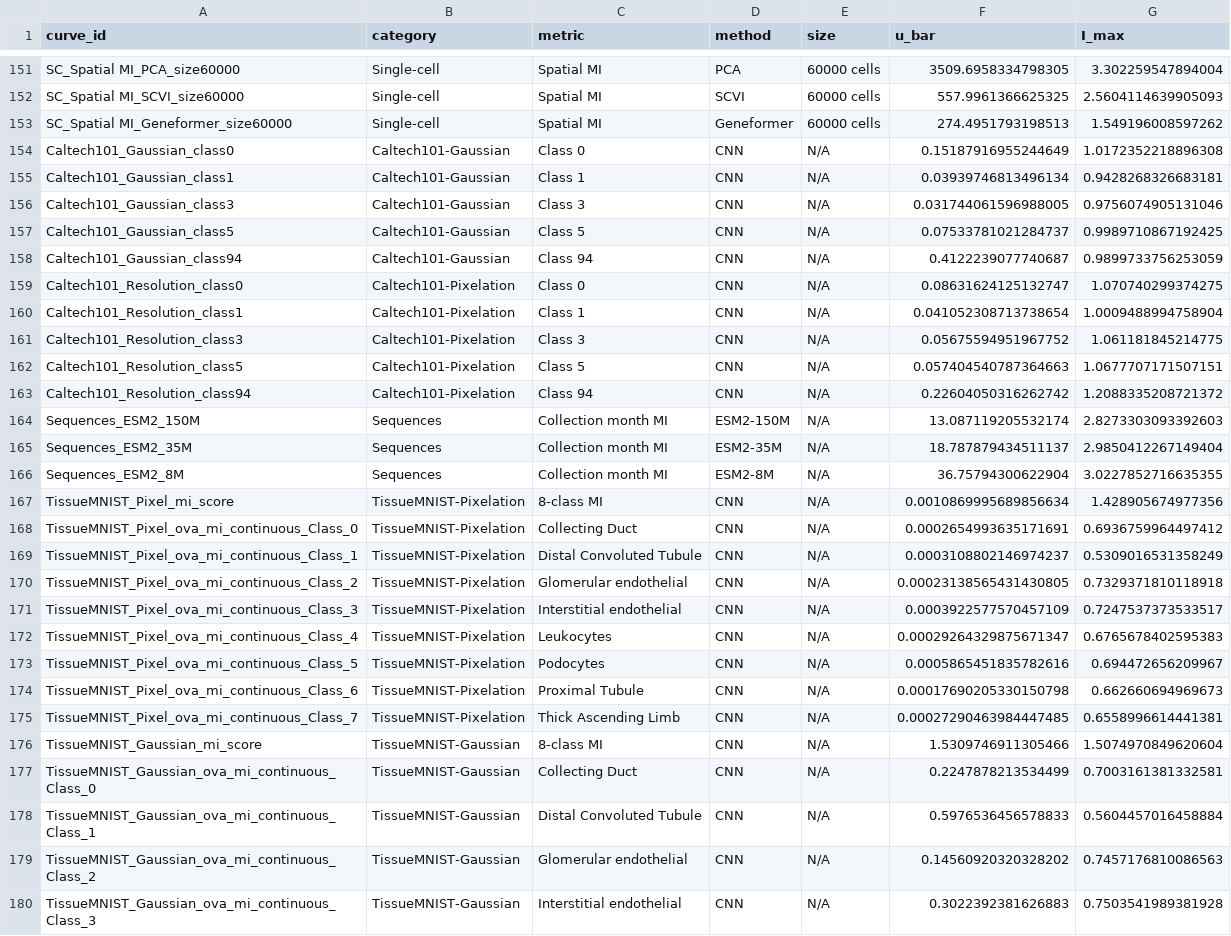
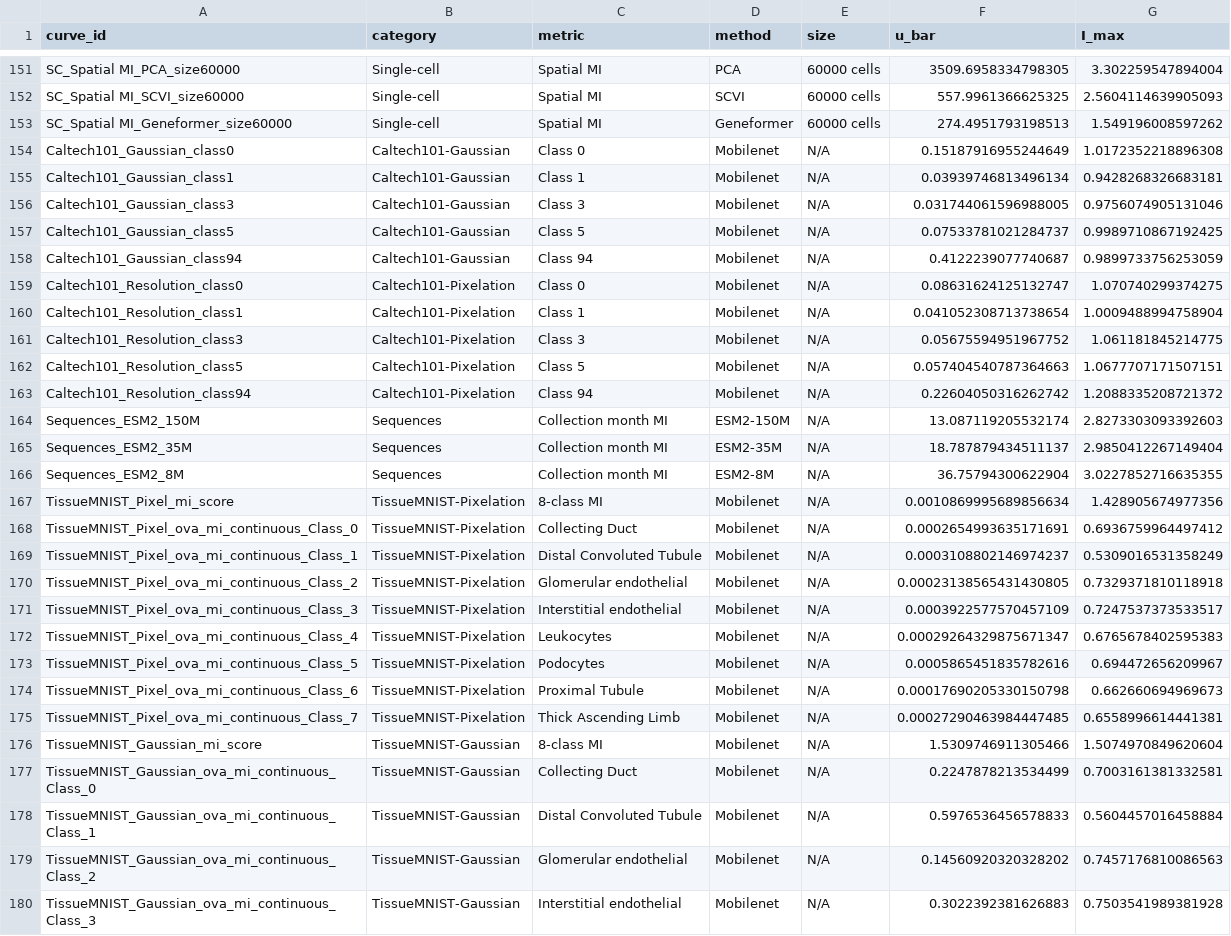
Before and after one commit to g-kl/noise-scaling, a CSV file: analysis/noise_fit_parameters.csv, drawn as a sheet; only a part is shown, gaps mark what is left out; the diff covers the shown part only; the diff names each change by its address in the sheet, - before the commit and + after, or states it on an @@ line.

```diff
--- a/analysis/noise_fit_parameters.csv
+++ b/analysis/noise_fit_parameters.csv
-D154:D163 (method): CNN
+D154:D163 (method): Mobilenet
-D167:D180 (method): CNN
+D167:D180 (method): Mobilenet
```
Also changed, not shown: 4 edited cells elsewhere in this file, 2 other files.
